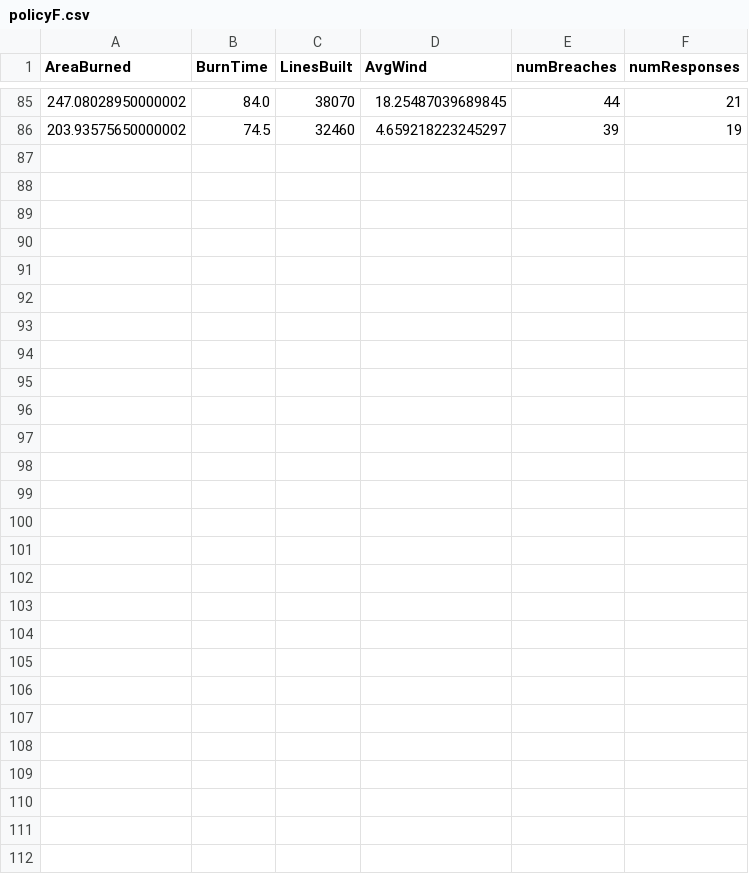
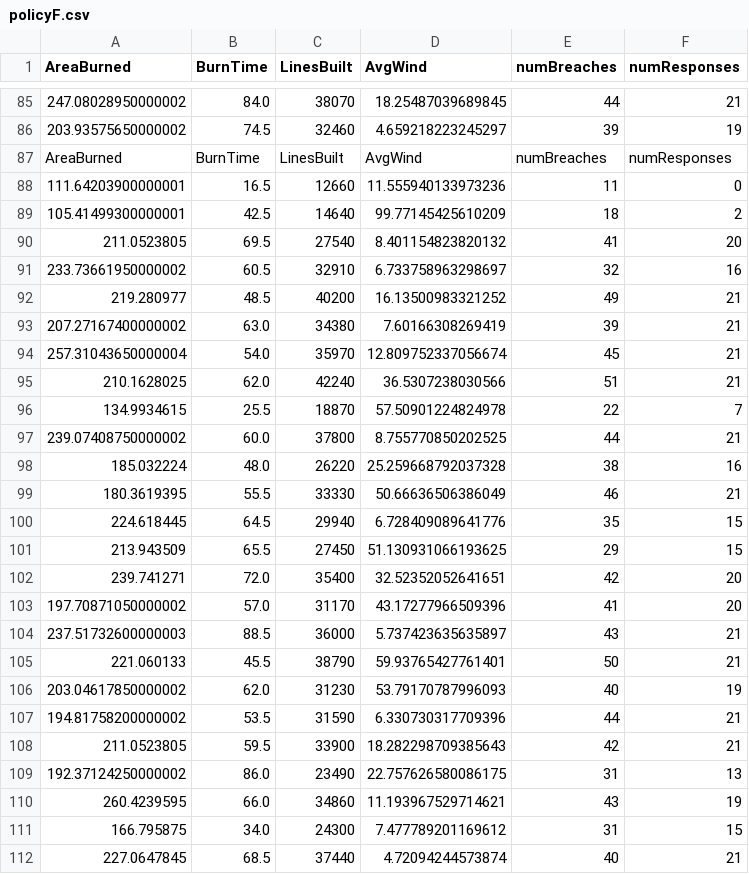
Before and after one commit to zsimmons1/IOE574WildfireSimulation, a CSV file: policyF.csv, drawn as a sheet; only a part is shown, gaps mark what is left out; the diff names each change by its address in the sheet, - before the commit and + after, or states it on an @@ line.

```diff
--- a/policyF.csv
+++ b/policyF.csv
+row 87: AreaBurned | BurnTime | LinesBuilt | AvgWind | numBreaches | numResponses
+row 88: 111.64203900000001 | 16.5 | 12660 | 11.555940133973236 | 11 | 0
+row 89: 105.41499300000001 | 42.5 | 14640 | 99.77145425610209 | 18 | 2
+row 90: 211.0523805 | 69.5 | 27540 | 8.401154823820132 | 41 | 20
+row 91: 233.73661950000002 | 60.5 | 32910 | 6.733758963298697 | 32 | 16
+row 92: 219.280977 | 48.5 | 40200 | 16.13500983321252 | 49 | 21
+row 93: 207.27167400000002 | 63.0 | 34380 | 7.60166308269419 | 39 | 21
+row 94: 257.31043650000004 | 54.0 | 35970 | 12.809752337056674 | 45 | 21
+row 95: 210.1628025 | 62.0 | 42240 | 36.5307238030566 | 51 | 21
+row 96: 134.9934615 | 25.5 | 18870 | 57.50901224824978 | 22 | 7
+row 97: 239.07408750000002 | 60.0 | 37800 | 8.755770850202525 | 44 | 21
+row 98: 185.032224 | 48.0 | 26220 | 25.259668792037328 | 38 | 16
+row 99: 180.3619395 | 55.5 | 33330 | 50.66636506386049 | 46 | 21
+row 100: 224.618445 | 64.5 | 29940 | 6.728409089641776 | 35 | 15
+row 101: 213.943509 | 65.5 | 27450 | 51.130931066193625 | 29 | 15
+row 102: 239.741271 | 72.0 | 35400 | 32.52352052641651 | 42 | 20
+row 103: 197.70871050000002 | 57.0 | 31170 | 43.17277966509396 | 41 | 20
+row 104: 237.51732600000003 | 88.5 | 36000 | 5.737423635635897 | 43 | 21
+row 105: 221.060133 | 45.5 | 38790 | 59.93765427761401 | 50 | 21
+row 106: 203.04617850000002 | 62.0 | 31230 | 53.79170787996093 | 40 | 19
+row 107: 194.81758200000002 | 53.5 | 31590 | 6.330730317709396 | 44 | 21
+row 108: 211.0523805 | 59.5 | 33900 | 18.282298709385643 | 42 | 21
+row 109: 192.37124250000002 | 86.0 | 23490 | 22.757626580086175 | 31 | 13
+row 110: 260.4239595 | 66.0 | 34860 | 11.193967529714621 | 43 | 19
+row 111: 166.795875 | 34.0 | 24300 | 7.477789201169612 | 31 | 15
+row 112: 227.0647845 | 68.5 | 37440 | 4.72094244573874 | 40 | 21
```
Also changed, not shown: policyA.csv, policyB.csv, 4 other files.
